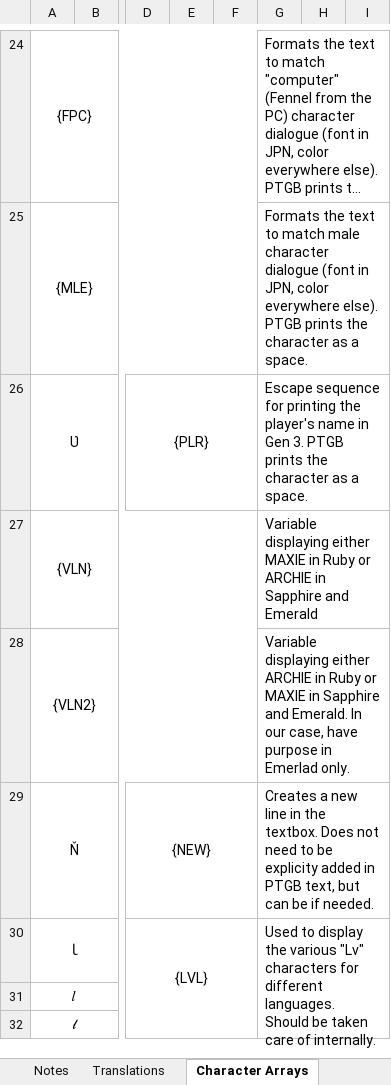
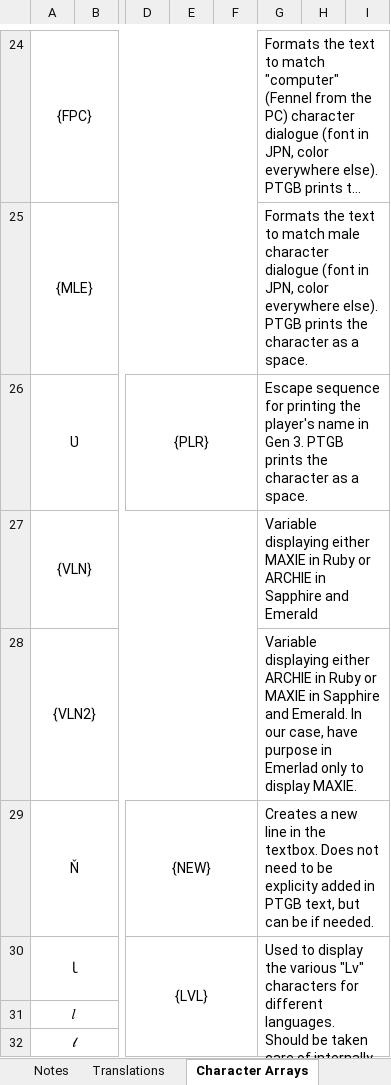
Before and after one commit to GearsProgress/Poke_Transporter_GB, an Excel workbook: tools/text_helper/text.xlsx, sheet Character Arrays, drawn as a sheet; only a part is shown, gaps mark what is left out; long unchanged cells end in …; values as stored, in another font and other column widths than the file's, no borders; charts and pictures not drawn; the diff names each change by its address in the sheet, - before the commit and + after, or states it on an @@ line.

```diff
--- a/tools/text_helper/text.xlsx (sheet Character Arrays)
+++ b/tools/text_helper/text.xlsx (sheet Character Arrays)
-G28: …in Emerlad only.
+G28: …in Emerlad only to display MAXIE.
```
Also changed, not shown: sheet Translations, 6 other files.
